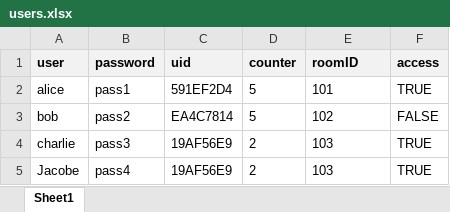
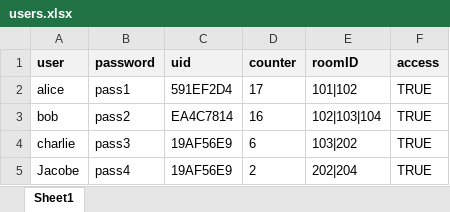
Before and after one commit to Silent0Wings/RFID-SecureDoor-Platform, an Excel workbook: Server/rfid-server-DBS/users.xlsx, sheet Sheet1, drawn as a sheet; values as stored, in another font and other column widths than the file's, no borders; the diff names each change by its address in the sheet, - before the commit and + after, or states it on an @@ line.

Commit message:
fixed server
- server can now check if the user is accessing the right room
- user can have multiple access to different rooms
- fixed the excel column being forced to be a number due to the implied meaning of , in  numeric conversion 102,101 = 102101
we use instead '|'

```diff
--- a/Server/rfid-server-DBS/users.xlsx (sheet Sheet1)
+++ b/Server/rfid-server-DBS/users.xlsx (sheet Sheet1)
-D2 (counter): 5
+D2 (counter): 17
-E2 (roomID): 101
+E2 (roomID): 101|102
-D3 (counter): 5
+D3 (counter): 16
-E3 (roomID): 102
+E3 (roomID): 102|103|104
-F3 (access): FALSE
+F3 (access): TRUE
-D4 (counter): 2
+D4 (counter): 6
-E4 (roomID): 103
+E4 (roomID): 103|202
-E5 (roomID): 103
+E5 (roomID): 202|204
```
Also changed, not shown: 2 other files.
